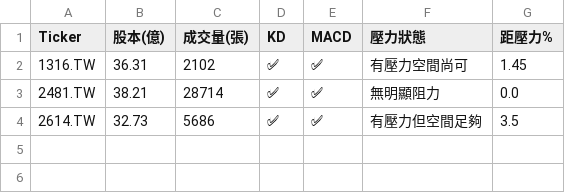
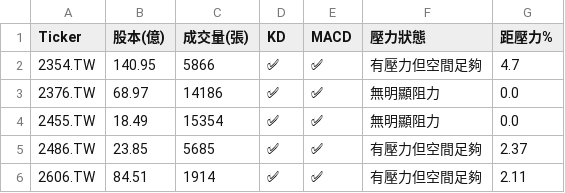
Before and after one commit to bdron0222-cpu/stock-radar, a CSV file: results.csv, drawn as a sheet.

```diff
--- a/results.csv
+++ b/results.csv
@@ -1,4 +1,6 @@
 Ticker,股本(億),成交量(張),KD,MACD,壓力狀態,距壓力%
-1316.TW,36.31,2102,✅,✅,有壓力空間尚可,1.45
-2481.TW,38.21,28714,✅,✅,無明顯阻力,0.0
-2614.TW,32.73,5686,✅,✅,有壓力但空間足夠,3.5
+2354.TW,140.95,5866,✅,✅,有壓力但空間足夠,4.7
+2376.TW,68.97,14186,✅,✅,無明顯阻力,0.0
+2455.TW,18.49,15354,✅,✅,無明顯阻力,0.0
+2486.TW,23.85,5685,✅,✅,有壓力但空間足夠,2.37
+2606.TW,84.51,1914,✅,✅,有壓力但空間足夠,2.11
```
Also changed, not shown: 1 other file.
